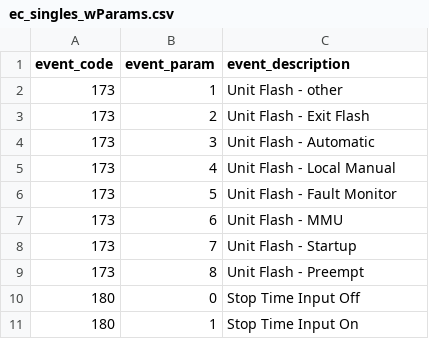
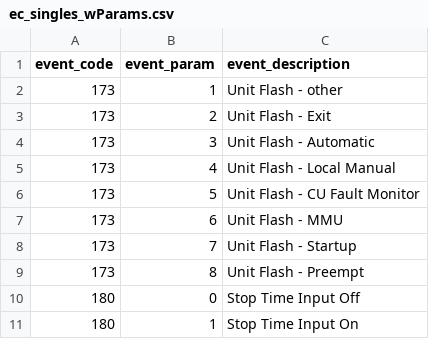
Before and after one commit to jturnercode/hi-res-enhancer, a CSV file: api/ec_singles_wParams.csv, drawn as a sheet; only a part is shown; the diff covers the shown part only.

Commit message:
Add: Flash periods to add phase, overlap, ops status to grid

```diff
--- a/api/ec_singles_wParams.csv
+++ b/api/ec_singles_wParams.csv
@@ -2,6 +2,6 @@ event_code,event_param,event_description
 173,1,Unit Flash - other
-173,2,Unit Flash - Exit Flash
+173,2,Unit Flash - Exit
 173,3,Unit Flash - Automatic
 173,4,Unit Flash - Local Manual
-173,5,Unit Flash - Fault Monitor
+173,5,Unit Flash - CU Fault Monitor
 173,6,Unit Flash - MMU
```
Also changed, not shown: 33 added rows elsewhere in this file, api/event_pairs.csv, 2 other files.
